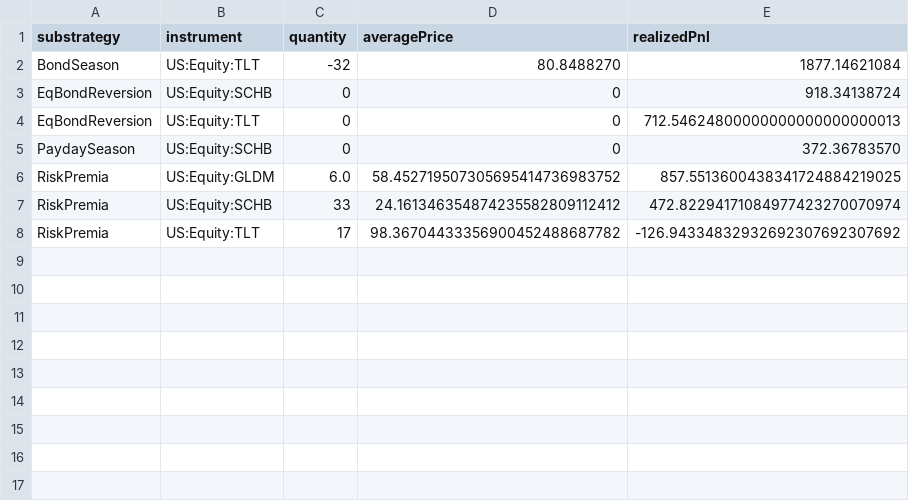
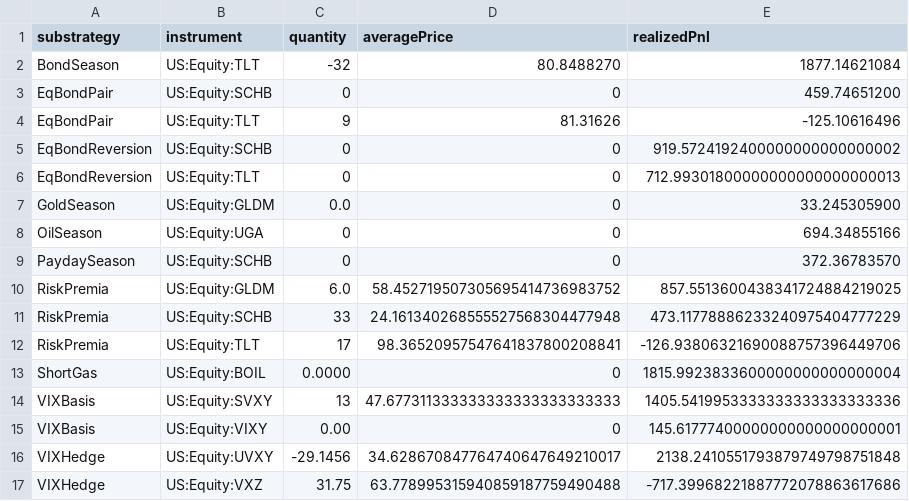
Before and after one commit to EwanBSmith/Citrus, a CSV file: examples/SeasonalityRiskPremia/Results/Default/positions.csv, drawn as a sheet.

```diff
--- a/examples/SeasonalityRiskPremia/Results/Default/positions.csv
+++ b/examples/SeasonalityRiskPremia/Results/Default/positions.csv
@@ -2,7 +2,16 @@
 "BondSeason","US:Equity:TLT","-32","80.8488270","1877.14621084"
-"EqBondReversion","US:Equity:SCHB","0","0","918.34138724"
-"EqBondReversion","US:Equity:TLT","0","0","712.54624800000000000000000013"
+"EqBondPair","US:Equity:SCHB","0","0","459.74651200"
+"EqBondPair","US:Equity:TLT","9","81.31626","-125.10616496"
+"EqBondReversion","US:Equity:SCHB","0","0","919.5724192400000000000000002"
+"EqBondReversion","US:Equity:TLT","0","0","712.99301800000000000000000013"
+"GoldSeason","US:Equity:GLDM","0.0","0","33.245305900"
+"OilSeason","US:Equity:UGA","0","0","694.34855166"
 "PaydaySeason","US:Equity:SCHB","0","0","372.36783570"
 "RiskPremia","US:Equity:GLDM","6.0","58.452719507305695414736983752","857.5513600438341724884219025"
-"RiskPremia","US:Equity:SCHB","33","24.161346354874235582809112412","472.82294171084977423270070974"
-"RiskPremia","US:Equity:TLT","17","98.36704433356900452488687782","-126.94334832932692307692307692"
+"RiskPremia","US:Equity:SCHB","33","24.161340268555527568304477948","473.11778886233240975404777229"
+"RiskPremia","US:Equity:TLT","17","98.36520957547641837800208841","-126.93806321690088757396449706"
+"ShortGas","US:Equity:BOIL","0.0000","0","1815.9923833600000000000000004"
+"VIXBasis","US:Equity:SVXY","13","47.677311333333333333333333333","1405.5419953333333333333333336"
+"VIXBasis","US:Equity:VIXY","0.00","0","145.61777400000000000000000001"
+"VIXHedge","US:Equity:UVXY","-29.1456","34.628670847764740647649210017","2138.2410551793879749798751848"
+"VIXHedge","US:Equity:VXZ","31.75","63.778995315940859187759490488","-717.39968221887772078863617686"
```
Also changed, not shown: examples/SeasonalityRiskPremia/Results/Default/instrument-attribution.csv, 44 other files.
